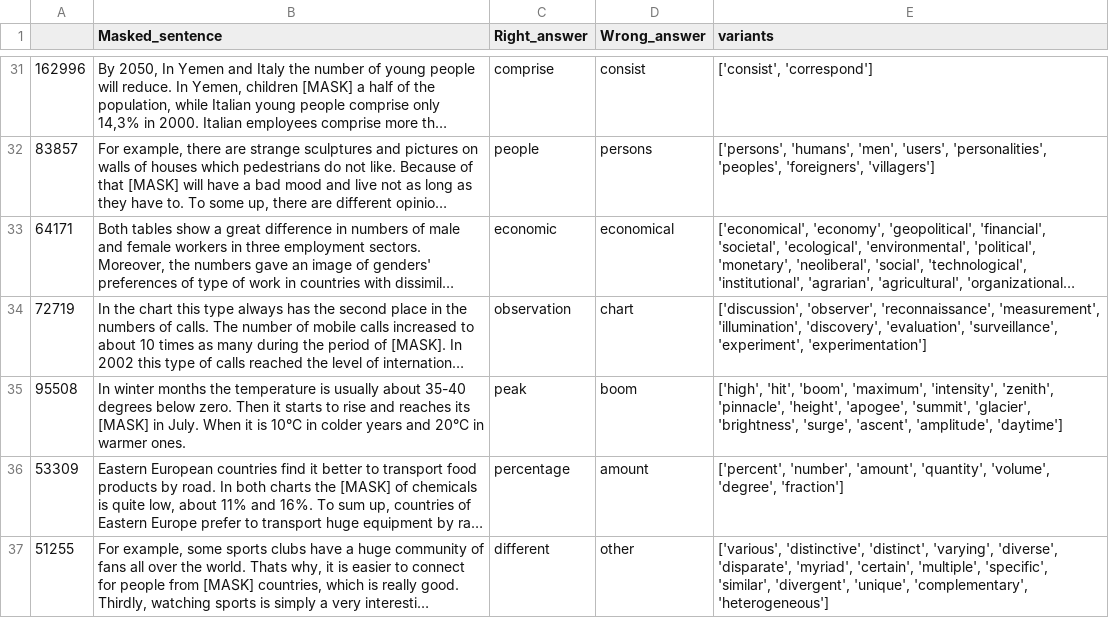
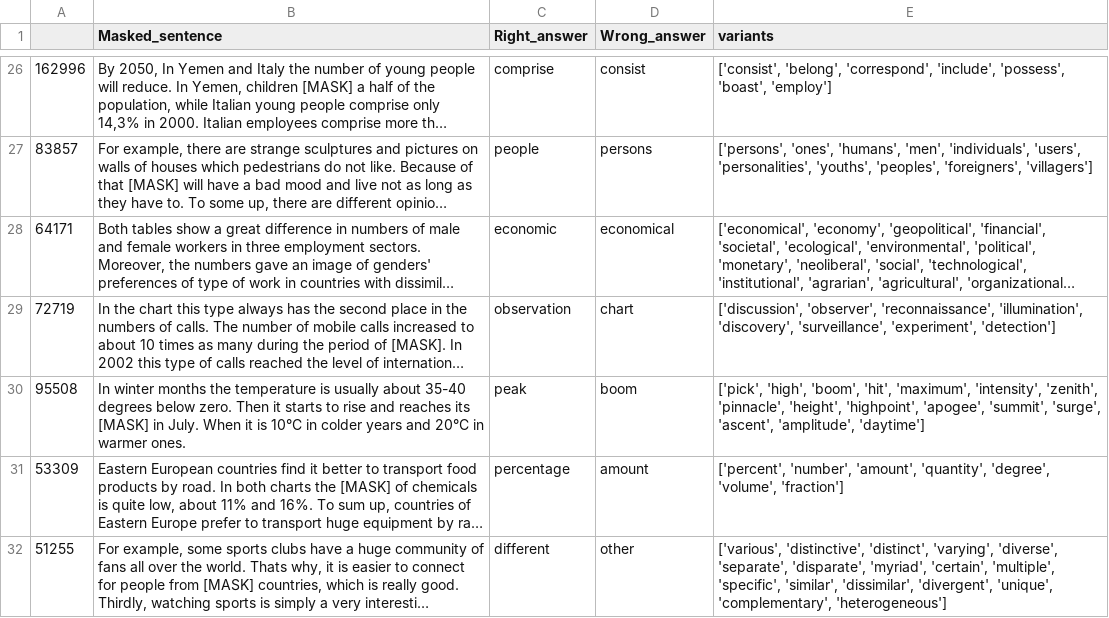
Before and after one commit to nicklogin/DisractorSelector, a CSV file: CatBoostVecsOnly/output.csv, drawn as a sheet; only a part is shown, gaps mark what is left out; long unchanged cells end in …; addresses are those after the commit; the diff covers the shown part only; the diff names each change by its address in the sheet, - before the commit and + after, or states it on an @@ line.

```diff
--- a/CatBoostVecsOnly/output.csv
+++ b/CatBoostVecsOnly/output.csv
-E26 (variants): ['consist', 'correspond']
+E26 (variants): ['consist', 'belong', 'correspond', 'include', 'possess', 'boast', 'employ']
-E27 (variants): ['persons', 'humans', 'men', 'users', 'personalities', 'peoples', 'foreigners',…
+E27 (variants): ['persons', 'ones', 'humans', 'men', 'individuals', 'users', 'personalities', 'youths', 'peoples', 'foreigners',…
-E29 (variants): …'observer', 'reconnaissance', 'measurement', 'illumination', 'discovery', 'evaluation', 'surveillance', 'experiment', 'experimentation']
+E29 (variants): …'observer', 'reconnaissance', 'illumination', 'discovery', 'surveillance', 'experiment', 'detection']
-E30 (variants): ['high', 'hit', 'boom', 'maximum', 'intensity', 'zenith', 'pinnacle', 'height', 'apogee', 'summit', 'glacier', 'brightness', 'surge', 'ascent',…
+E30 (variants): ['pick', 'high', 'boom', 'hit', 'maximum', 'intensity', 'zenith', 'pinnacle', 'height', 'highpoint', 'apogee', 'summit', 'surge', 'ascent',…
-E31 (variants): …'amount', 'quantity', 'volume', 'degree', 'fraction']
+E31 (variants): …'amount', 'quantity', 'degree', 'volume', 'fraction']
-E32 (variants): …'varying', 'diverse', 'disparate', 'myriad', 'certain', 'multiple', 'specific', 'similar', 'divergent', 'unique',…
+E32 (variants): …'varying', 'diverse', 'separate', 'disparate', 'myriad', 'certain', 'multiple', 'specific', 'similar', 'dissimilar', 'divergent', 'unique',…
```
Also changed, not shown: 12 removed rows and 45 edited cells elsewhere in this file, CatBoostFeatDrop/output.csv, RandomForestFreqsOnly/output.csv, 22 other files.
